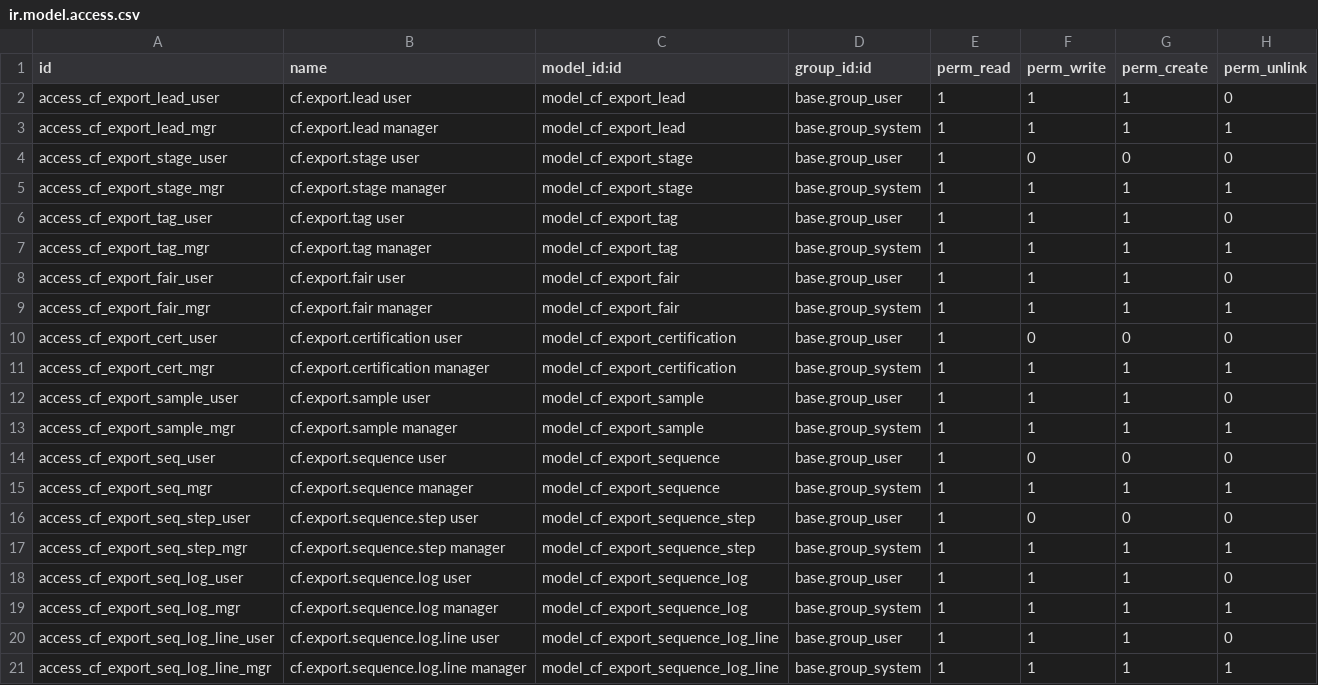
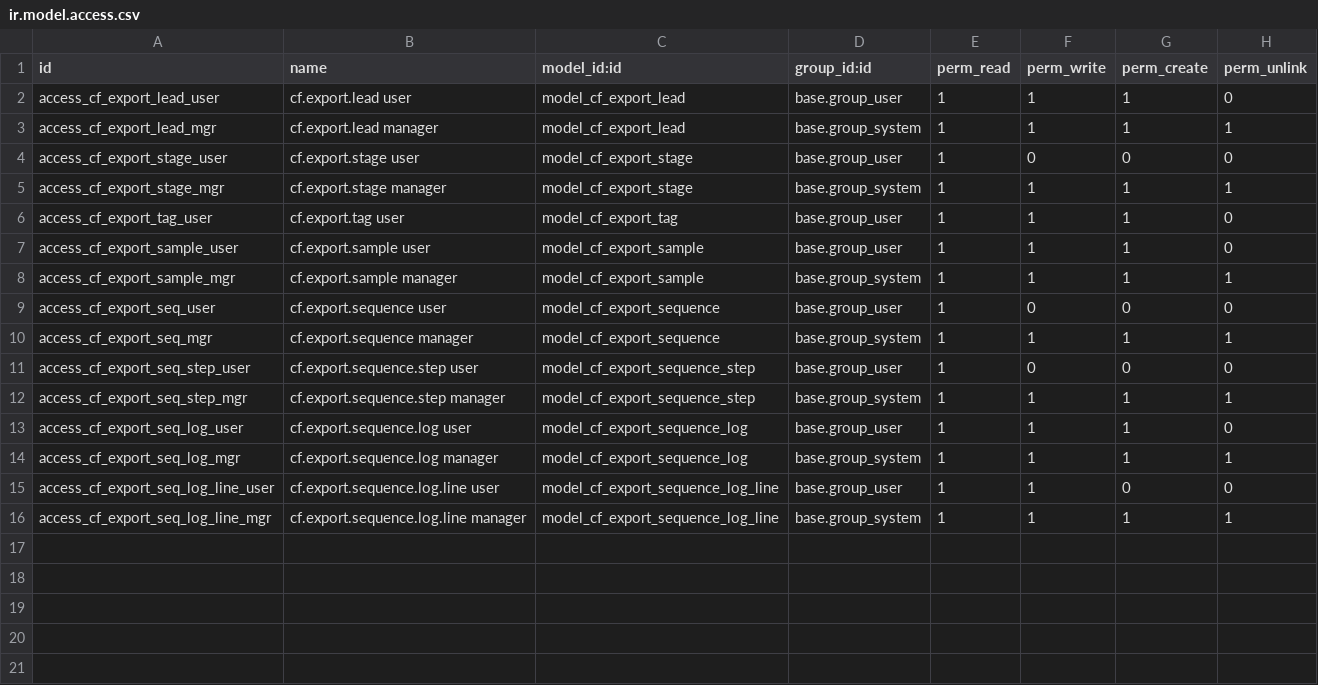
Before and after one commit to casafolino/casafolino-os, a CSV file: casafolino_crm_export/security/ir.model.access.csv, drawn as a sheet.

Commit message:
Sync server → GitHub: haccp, crm_export, production, recall

```diff
--- a/casafolino_crm_export/security/ir.model.access.csv
+++ b/casafolino_crm_export/security/ir.model.access.csv
@@ -6,7 +6,2 @@ access_cf_export_stage_mgr,cf.export.stage manager,model_cf_export_stage,base.gr
 access_cf_export_tag_user,cf.export.tag user,model_cf_export_tag,base.group_user,1,1,1,0
-access_cf_export_tag_mgr,cf.export.tag manager,model_cf_export_tag,base.group_system,1,1,1,1
-access_cf_export_fair_user,cf.export.fair user,model_cf_export_fair,base.group_user,1,1,1,0
-access_cf_export_fair_mgr,cf.export.fair manager,model_cf_export_fair,base.group_system,1,1,1,1
-access_cf_export_cert_user,cf.export.certification user,model_cf_export_certification,base.group_user,1,0,0,0
-access_cf_export_cert_mgr,cf.export.certification manager,model_cf_export_certification,base.group_system,1,1,1,1
 access_cf_export_sample_user,cf.export.sample user,model_cf_export_sample,base.group_user,1,1,1,0
@@ -19,3 +14,3 @@ access_cf_export_seq_log_user,cf.export.sequence.log user,model_cf_export_sequen
 access_cf_export_seq_log_mgr,cf.export.sequence.log manager,model_cf_export_sequence_log,base.group_system,1,1,1,1
-access_cf_export_seq_log_line_user,cf.export.sequence.log.line user,model_cf_export_sequence_log_line,base.group_user,1,1,1,0
+access_cf_export_seq_log_line_user,cf.export.sequence.log.line user,model_cf_export_sequence_log_line,base.group_user,1,1,0,0
 access_cf_export_seq_log_line_mgr,cf.export.sequence.log.line manager,model_cf_export_sequence_log_line,base.group_system,1,1,1,1
```
Also changed, not shown: 11 other files.
